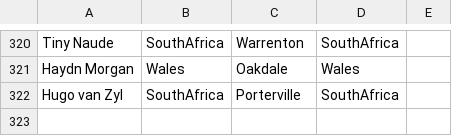
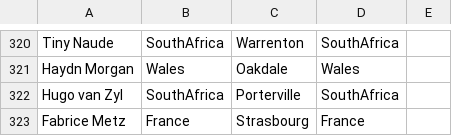
Before and after one commit to hautahi/Rugby-Wanderers, a CSV file: 2.clean/manual_adjustments/player_codes.csv, drawn as a sheet; only a part is shown, gaps mark what is left out.

Commit message:
Manual adjust latest scrape.

```diff
--- a/2.clean/manual_adjustments/player_codes.csv
+++ b/2.clean/manual_adjustments/player_codes.csv
@@ -322 +322,2 @@ Haydn Morgan,Wales,Oakdale,Wales,
 Hugo van Zyl,SouthAfrica,Porterville,SouthAfrica,
+Fabrice Metz,France,Strasbourg,France,
```
Also changed, not shown: 2.clean/manual_adjustments/city_codes.csv, data/1.main_data.csv, 5 other files.
